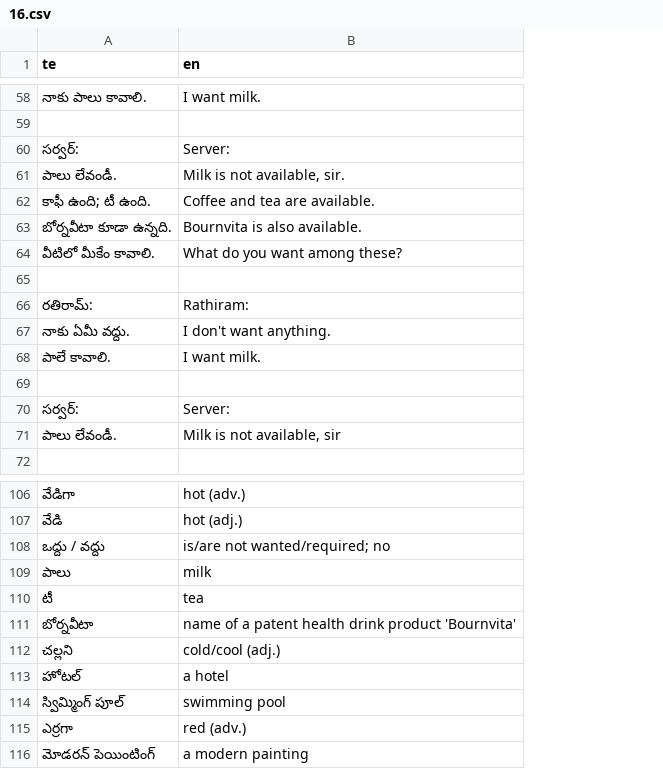
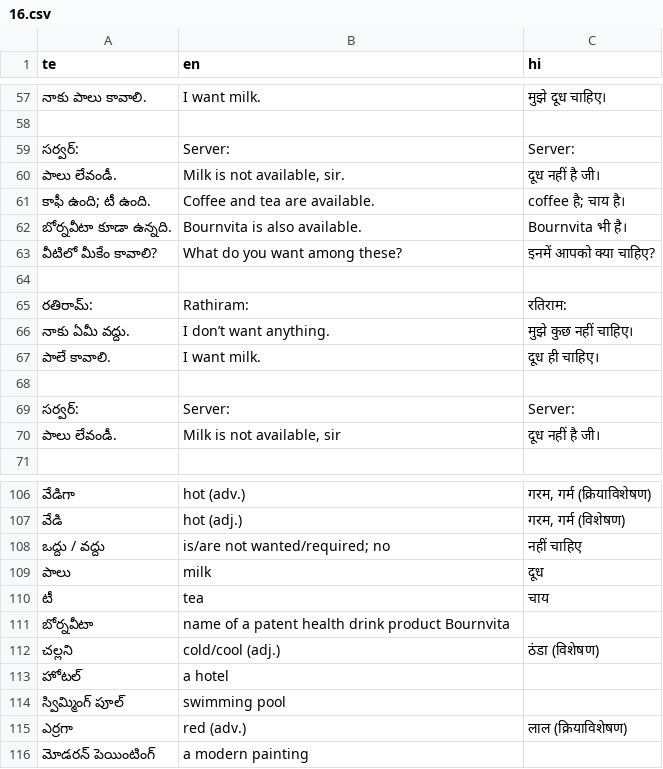
Before and after one commit to sharmaeklavya2/narrator-ws, a CSV file: articles/ict/16.csv, drawn as a sheet; only a part is shown, gaps mark what is left out; addresses are those after the commit; the diff covers the shown part only; the diff names each change by its address in the sheet, - before the commit and + after, or states it on an @@ line.

```diff
--- a/articles/ict/16.csv
+++ b/articles/ict/16.csv
+column C (hi), rows 57-70: मुझे दूध चाहिए। |  | Server: | दूध नहीं है जी। | coffee है; चाय है। | Bournvita भी है। | इनमें आपको क्या चाहिए? |  | रतिराम: | मुझे कुछ नहीं चाहिए। | दूध ही चाहिए। |  | Server: | दूध नहीं है जी।; rows 106-115: गरम, गर्म (क्रियाविशेषण) | गरम, गर्म (विशेषण) | नहीं चाहिए | दूध | चाय |  | ठंडा (विशेषण) |  |  | लाल (क्रियाविशेषण)
-A63 (te): వీటిలో మీకేం కావాలి.
+A63 (te): వీటిలో మీకేం కావాలి?
-B66 (en): I don't want anything.
+B66 (en): I don’t want anything.
-B111 (en): …drink product 'Bournvita'
+B111 (en): …drink product Bournvita
```
Also changed, not shown: 2 added rows, 2 removed rows and 7 edited cells elsewhere in this file, articles/ict/17.csv, 2 other files.
